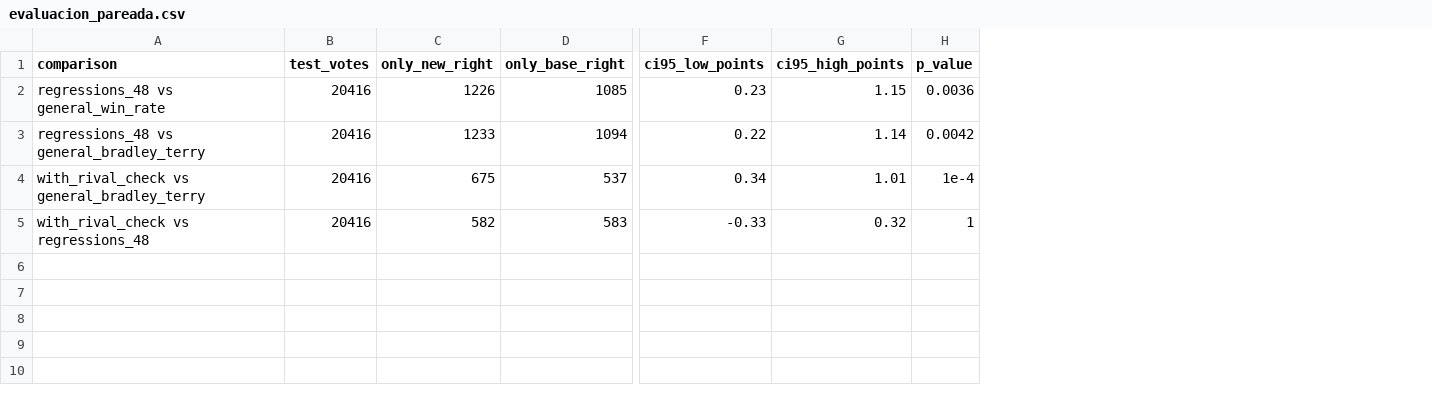
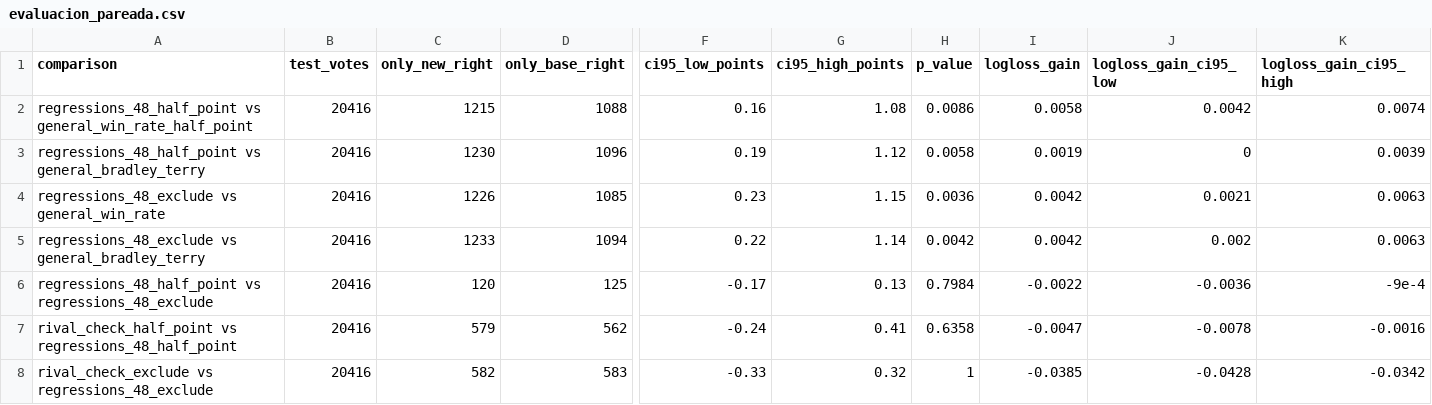
Before and after one commit to jfridzon/Capstone, a CSV file: R/resultados/evaluacion_pareada.csv, drawn as a sheet; only a part is shown, gaps mark what is left out; removed rows and columns are numbered as before the commit, all else as after; rows hold the shown columns only; the diff names each change by its address in the sheet, - before the commit and + after, or states it on an @@ line.

```diff
--- a/R/resultados/evaluacion_pareada.csv
+++ b/R/resultados/evaluacion_pareada.csv
+column I (logloss_gain), rows 4-5: 0.0042 | 0.0042; row 8: -0.0385
+column J (logloss_gain_ci95_low), rows 4-5: 0.0021 | 0.002; row 8: -0.0428
+column K (logloss_gain_ci95_high), rows 4-5: 0.0063 | 0.0063; row 8: -0.0342
+row 2: regressions_48_half_point vs general_win_rate_half_point | 20416 | 1215 | 1088 | 0.16 | 1.08 | 0.0086 | 0.0058 | 0.0042 | 0.0074
+row 3: regressions_48_half_point vs general_bradley_terry | 20416 | 1230 | 1096 | 0.19 | 1.12 | 0.0058 | 0.0019 | 0 | 0.0039
-A4 (comparison): regressions_48 vs general_win_rate
+A4 (comparison): regressions_48_exclude vs general_win_rate
-A5 (comparison): regressions_48 vs general_bradley_terry
+A5 (comparison): regressions_48_exclude vs general_bradley_terry
-row 4: with_rival_check vs general_bradley_terry | 20416 | 675 | 537 | 0.34 | 1.01 | 1e-4
+row 6: regressions_48_half_point vs regressions_48_exclude | 20416 | 120 | 125 | -0.17 | 0.13 | 0.7984 | -0.0022 | -0.0036 | -9e-4
+row 7: rival_check_half_point vs regressions_48_half_point | 20416 | 579 | 562 | -0.24 | 0.41 | 0.6358 | -0.0047 | -0.0078 | -0.0016
-A8 (comparison): with_rival_check vs regressions_48
+A8 (comparison): rival_check_exclude vs regressions_48_exclude
```
Also changed, not shown: R/resultados/evaluacion.csv, R/resultados/evaluacion_por_tarea.csv, 2 other files.
